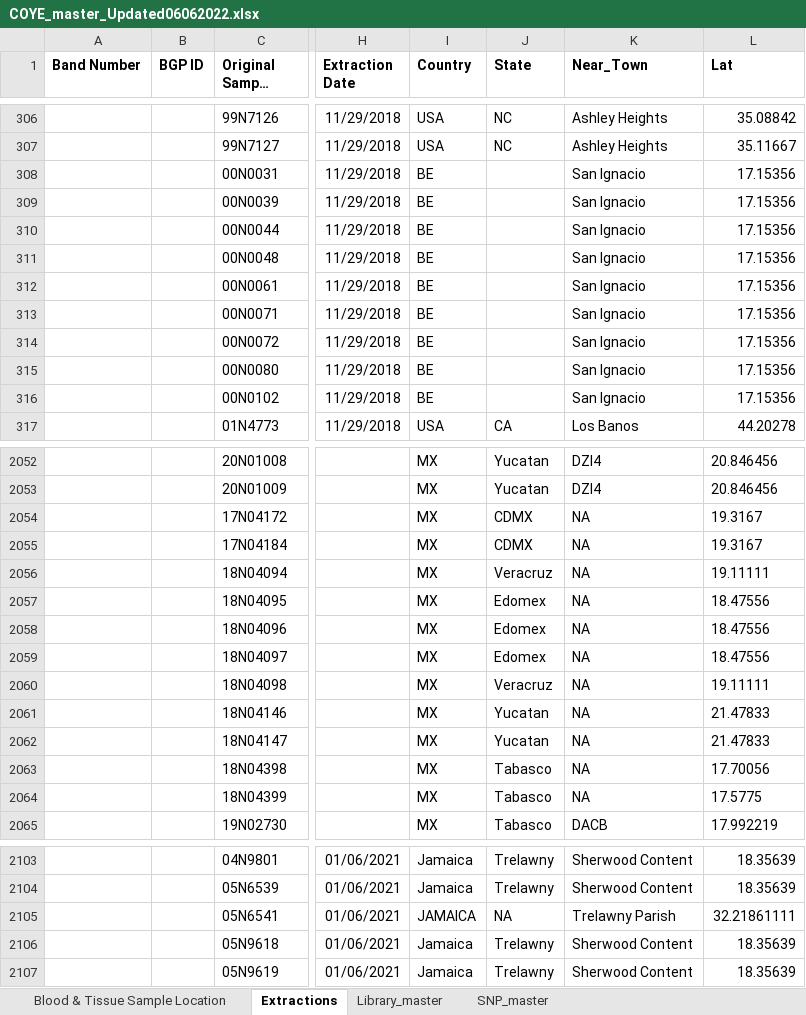
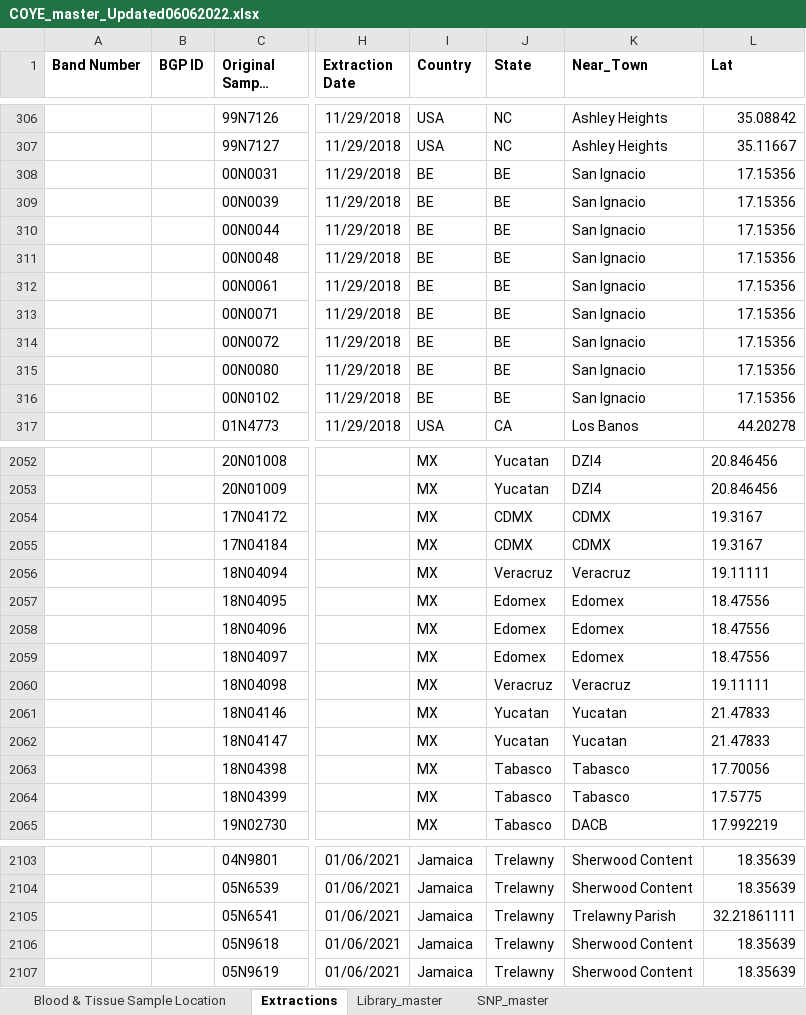
Before and after one commit to cbossu/BGP_GenomicsPipeline, an Excel workbook: data/srs/COYE_master_Updated06062022.xlsx, sheet Extractions, drawn as a sheet; only a part is shown, gaps mark what is left out; long unchanged cells end in …; values as stored, in another font and other column widths than the file's, no borders; table styles not drawn; the diff covers the shown part only; the diff names each change by its address in the sheet, - before the commit and + after, or states it on an @@ line.

```diff
--- a/data/srs/COYE_master_Updated06062022.xlsx (sheet Extractions)
+++ b/data/srs/COYE_master_Updated06062022.xlsx (sheet Extractions)
-J308:J316 (State): (empty)
+J308:J316 (State): BE
-K2054:K2055 (Near_Town): NA
+K2054:K2055 (Near_Town): CDMX
-K2056 (Near_Town): NA
+K2056 (Near_Town): Veracruz
-K2057:K2059 (Near_Town): NA
+K2057:K2059 (Near_Town): Edomex
-K2060 (Near_Town): NA
+K2060 (Near_Town): Veracruz
-K2061:K2062 (Near_Town): NA
+K2061:K2062 (Near_Town): Yucatan
-K2063:K2064 (Near_Town): NA
+K2063:K2064 (Near_Town): Tabasco
-I2105 (Country): JAMAICA
+I2105 (Country): Jamaica
-J2105 (State): NA
+J2105 (State): Trelawny
```
Also changed, not shown: 7 edited cells elsewhere in this sheet, sheet Blood & Tissue Sample Location, 3 other files.
